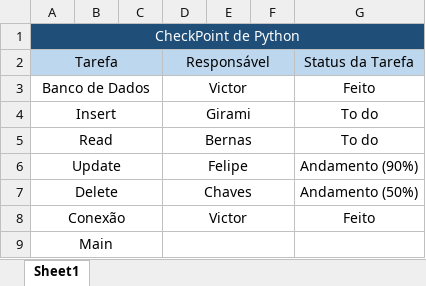
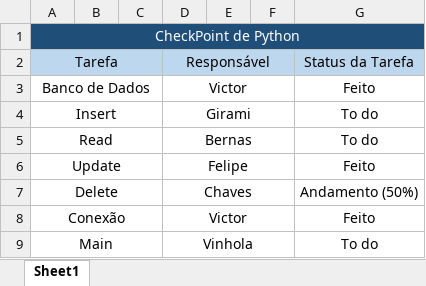
Before and after one commit to FelipeSPinheiro06/CP6-Py, an Excel workbook: Tarefas.xlsx, sheet Sheet1, drawn as a sheet; values as stored, in another font and other column widths than the file's, no borders; the diff names each change by its address in the sheet, - before the commit and + after, or states it on an @@ line.

Commit message:
Update Feito

```diff
--- a/Tarefas.xlsx (sheet Sheet1)
+++ b/Tarefas.xlsx (sheet Sheet1)
-G6: Andamento (90%)
+G6: Feito
-D9: (empty)
+D9: Vinhola
-G9: (empty)
+G9: To do
```
Also changed, not shown: 1 other file.
